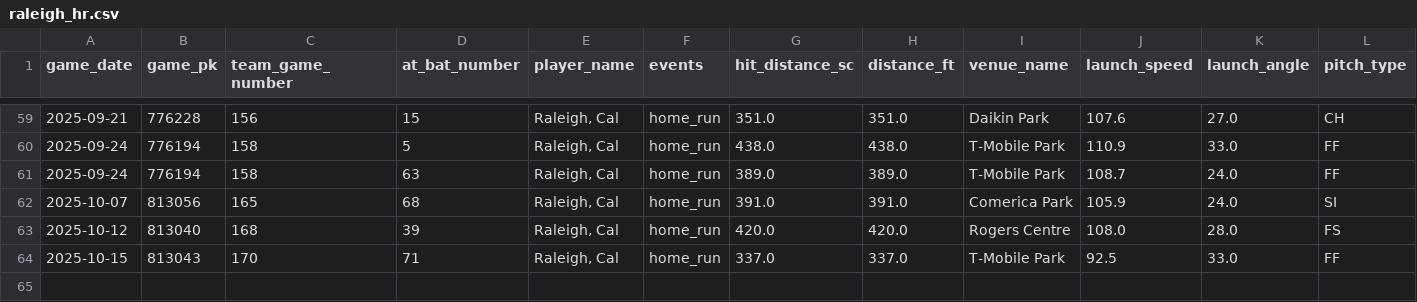
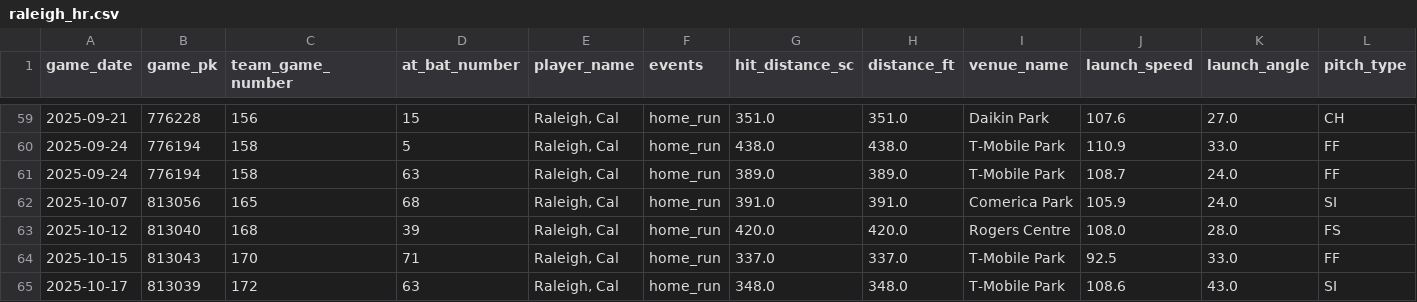
Before and after one commit to relaxedmason/bafta-scripted-comedy-portfolio, a CSV file: assets/data/raleigh_hr.csv, drawn as a sheet; only a part is shown, gaps mark what is left out; rows hold the shown columns only; the diff names each change by its address in the sheet, - before the commit and + after, or states it on an @@ line.

```diff
--- a/assets/data/raleigh_hr.csv
+++ b/assets/data/raleigh_hr.csv
+row 65: 2025-10-17 | 813039 | 172 | 63 | Raleigh, Cal | home_run | 348.0 | 348.0 | T-Mobile Park | 108.6 | 43.0 | SI
```
Also changed, not shown: 1 other file.
